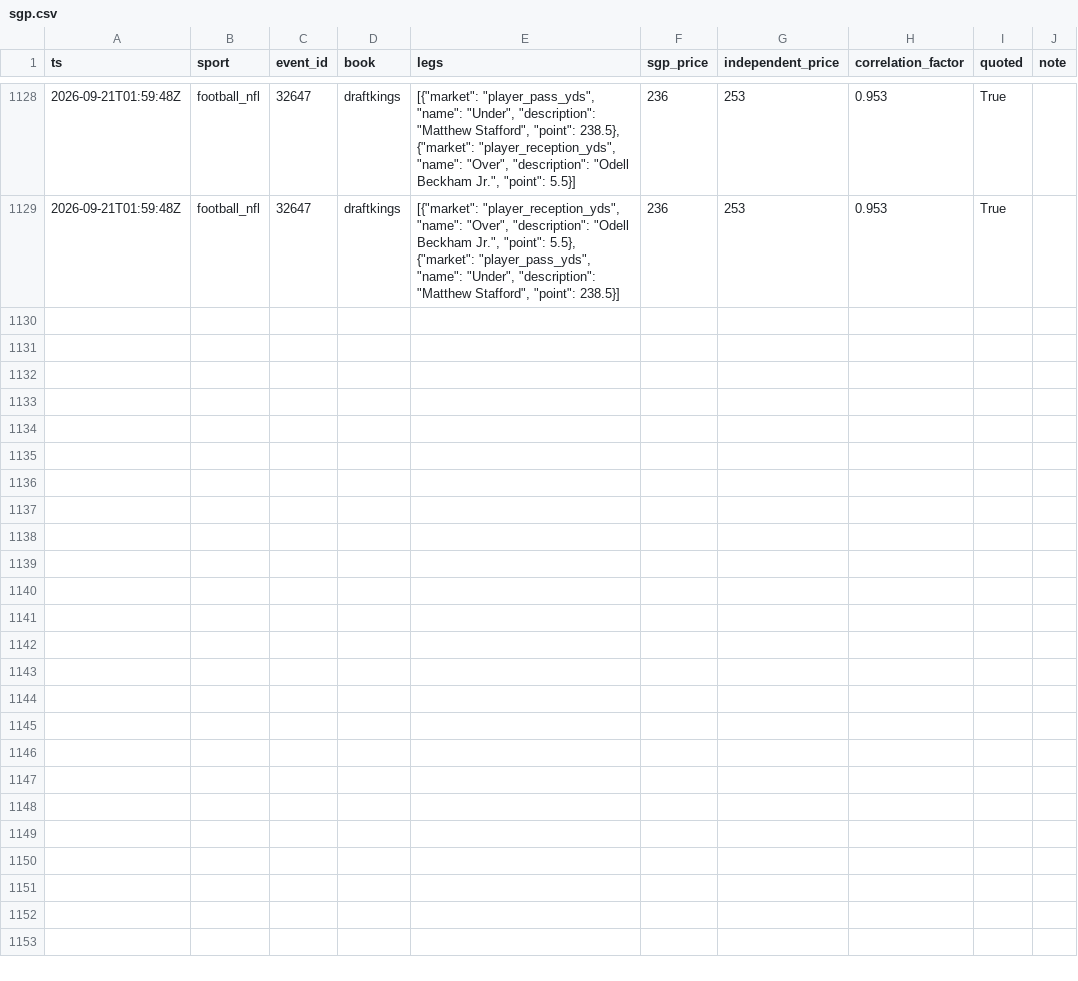
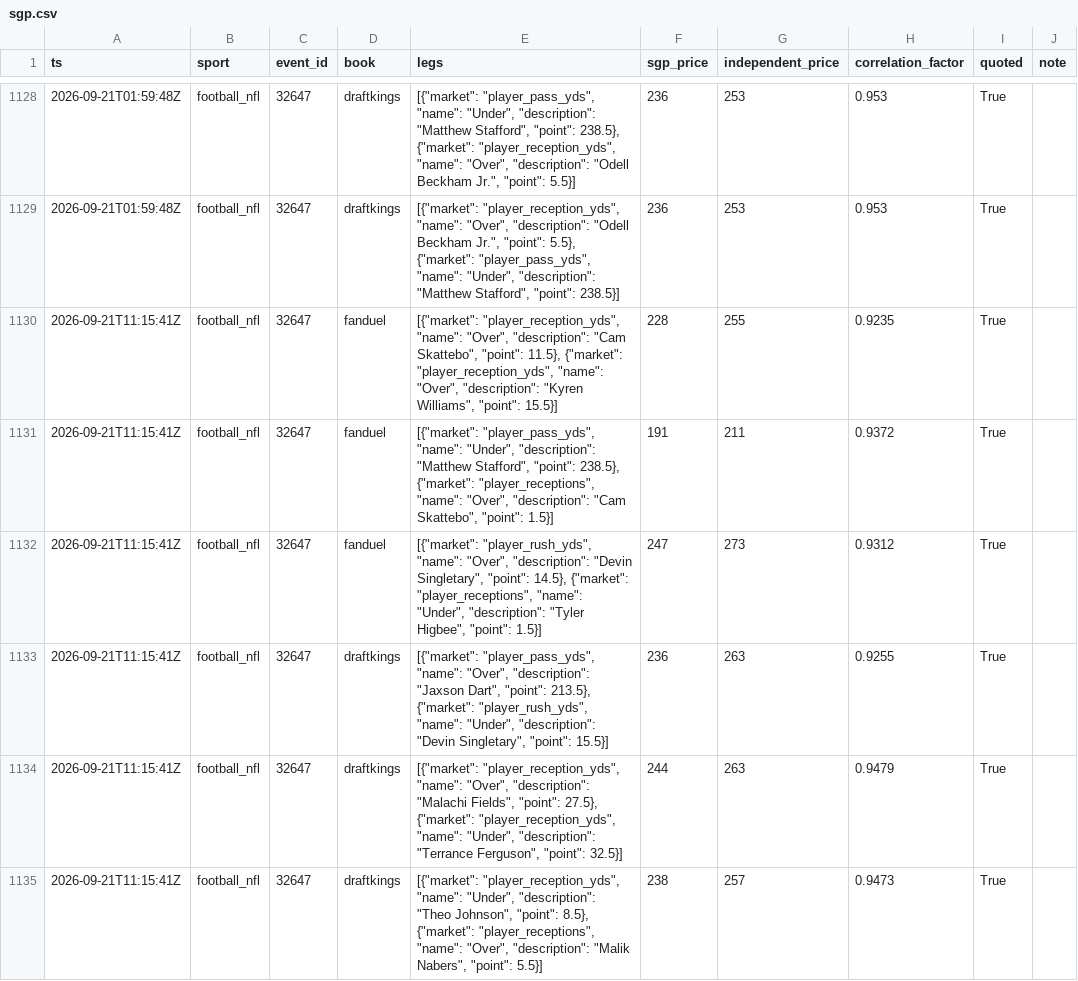
Before and after one commit to zilverest/prop-lab, a CSV file: data/sgp.csv, drawn as a sheet; only a part is shown, gaps mark what is left out; the diff covers the shown part only.

```diff
--- a/data/sgp.csv
+++ b/data/sgp.csv
@@ -1129 +1129,7 @@ ts,sport,event_id,book,legs,sgp_price,independent_price,correlation_factor,quote
 2026-09-21T01:59:48Z,football_nfl,32647,draftkings,"[{""market"": ""player_reception_yds"", ""name"": ""Over"", ""description"": ""Odell Beckham Jr."", ""point"": 5.5}, {""market"": ""player_pass_yds"", ""name"": ""Under"", ""description"": ""Matthew Stafford"", ""point"": 238.5}]",236,253,0.953,True,
+2026-09-21T11:15:41Z,football_nfl,32647,fanduel,"[{""market"": ""player_reception_yds"", ""name"": ""Over"", ""description"": ""Cam Skattebo"", ""point"": 11.5}, {""market"": ""player_reception_yds"", ""name"": ""Over"", ""description"": ""Kyren Williams"", ""point"": 15.5}]",228,255,0.9235,True,
+2026-09-21T11:15:41Z,football_nfl,32647,fanduel,"[{""market"": ""player_pass_yds"", ""name"": ""Under"", ""description"": ""Matthew Stafford"", ""point"": 238.5}, {""market"": ""player_receptions"", ""name"": ""Over"", ""description"": ""Cam Skattebo"", ""point"": 1.5}]",191,211,0.9372,True,
+2026-09-21T11:15:41Z,football_nfl,32647,fanduel,"[{""market"": ""player_rush_yds"", ""name"": ""Over"", ""description"": ""Devin Singletary"", ""point"": 14.5}, {""market"": ""player_receptions"", ""name"": ""Under"", ""description"": ""Tyler Higbee"", ""point"": 1.5}]",247,273,0.9312,True,
+2026-09-21T11:15:41Z,football_nfl,32647,draftkings,"[{""market"": ""player_pass_yds"", ""name"": ""Over"", ""description"": ""Jaxson Dart"", ""point"": 213.5}, {""market"": ""player_rush_yds"", ""name"": ""Under"", ""description"": ""Devin Singletary"", ""point"": 15.5}]",236,263,0.9255,True,
+2026-09-21T11:15:41Z,football_nfl,32647,draftkings,"[{""market"": ""player_reception_yds"", ""name"": ""Over"", ""description"": ""Malachi Fields"", ""point"": 27.5}, {""market"": ""player_reception_yds"", ""name"": ""Under"", ""description"": ""Terrance Ferguson"", ""point"": 32.5}]",244,263,0.9479,True,
+2026-09-21T11:15:41Z,football_nfl,32647,draftkings,"[{""market"": ""player_reception_yds"", ""name"": ""Under"", ""description"": ""Theo Johnson"", ""point"": 8.5}, {""market"": ""player_receptions"", ""name"": ""Over"", ""description"": ""Malik Nabers"", ""point"": 5.5}]",238,257,0.9473,True,
```
Also changed, not shown: 6 added rows elsewhere in this file, data/candidates.csv, data/slips.csv, 4 other files.
